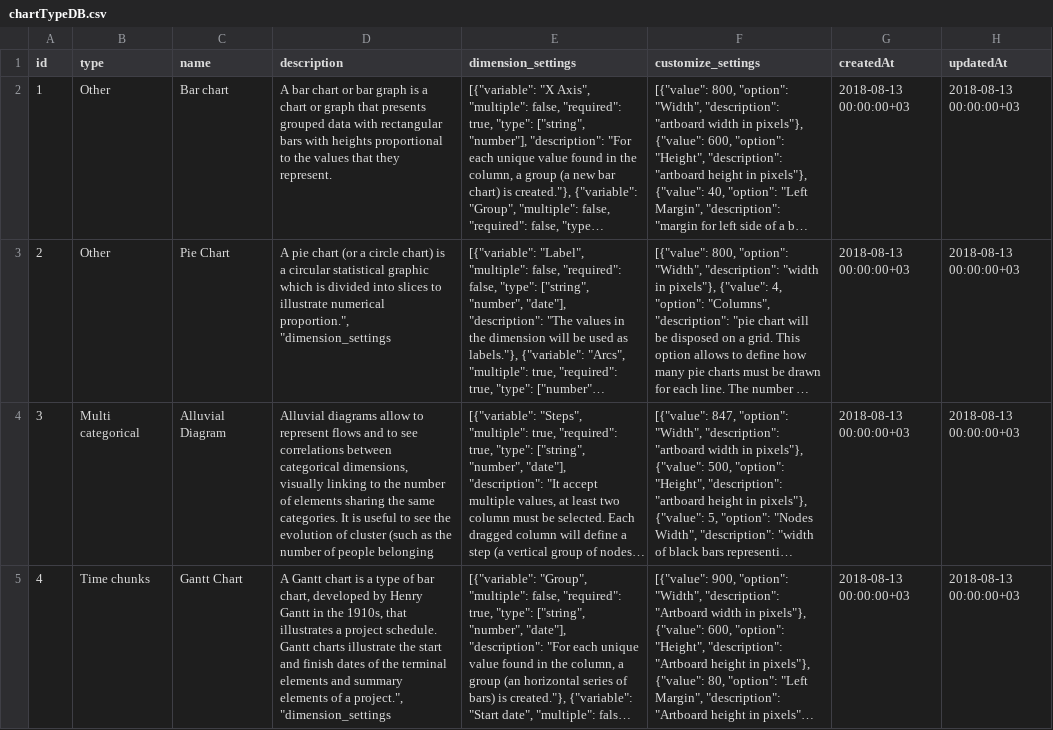
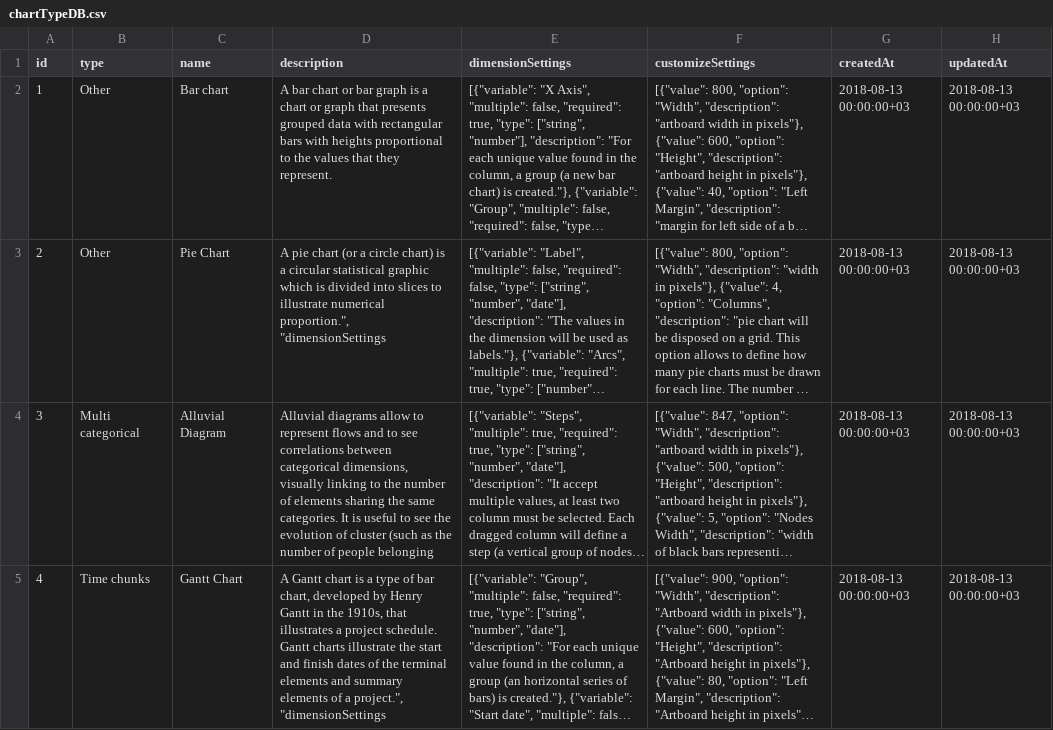
Before and after one commit to BinaryStudioAcademy/bsa-2018-nchart, a CSV file: server/app/entities/chart_type/chartTypeDB.csv, drawn as a sheet; long unchanged cells end in …; ↵ is a line break in a cell; the diff names each change by its address in the sheet, - before the commit and + after, or states it on an @@ line.

```diff
--- a/server/app/entities/chart_type/chartTypeDB.csv
+++ b/server/app/entities/chart_type/chartTypeDB.csv
-E1: dimension_settings
+E1: dimensionSettings
-F1: customize_settings
+F1: customizeSettings
-D3 (description): …numerical proportion.", ↵ "dimension_settings
+D3 (description): …numerical proportion.", ↵ "dimensionSettings
-D5 (description): …a project.", ↵ "dimension_settings
+D5 (description): …a project.", ↵ "dimensionSettings
```
Also changed, not shown: 4 other files.
